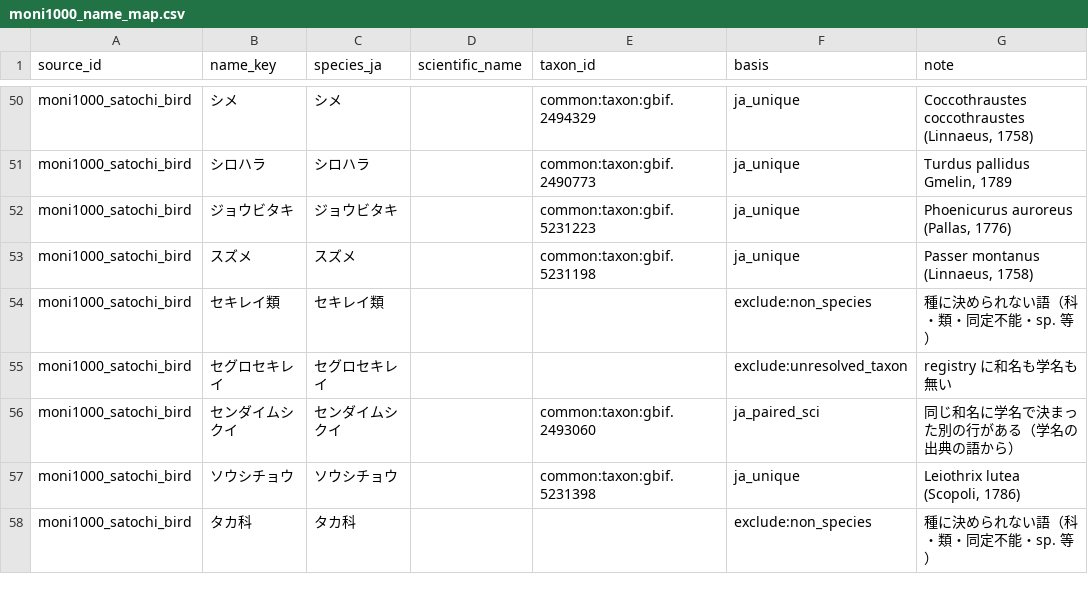
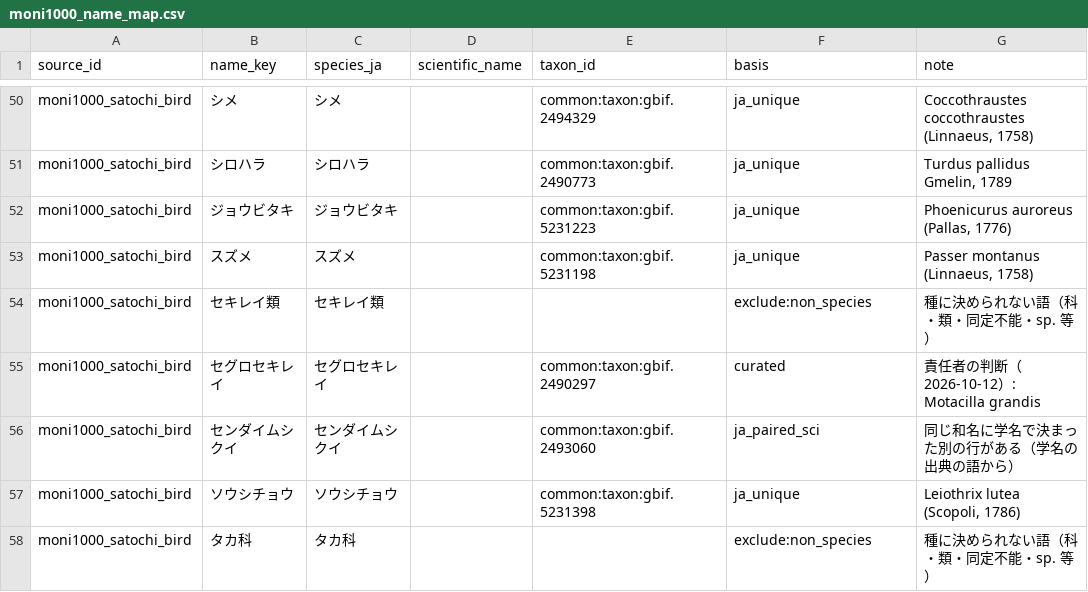
Before and after one commit to yu23ki14/ryuiki-chart, a CSV file: registry/taxon/moni1000_name_map.csv, drawn as a sheet; only a part is shown, gaps mark what is left out; the diff covers the shown part only.

```diff
--- a/registry/taxon/moni1000_name_map.csv
+++ b/registry/taxon/moni1000_name_map.csv
@@ -54,3 +54,3 @@ moni1000_satochi_bird,スズメ,スズメ,,common:taxon:gbif.5231198,ja_unique,"
 moni1000_satochi_bird,セキレイ類,セキレイ類,,,exclude:non_species,種に決められない語（科・類・同定不能・sp. 等）
-moni1000_satochi_bird,セグロセキレイ,セグロセキレイ,,,exclude:unresolved_taxon,registry に和名も学名も無い
+moni1000_satochi_bird,セグロセキレイ,セグロセキレイ,,common:taxon:gbif.2490297,curated,責任者の判断（2026-10-12）: Motacilla grandis
 moni1000_satochi_bird,センダイムシクイ,センダイムシクイ,,common:taxon:gbif.2493060,ja_paired_sci,同じ和名に学名で決まった別の行がある（学名の出典の語から）
```
Also changed, not shown: 78 edited cells elsewhere in this file.
